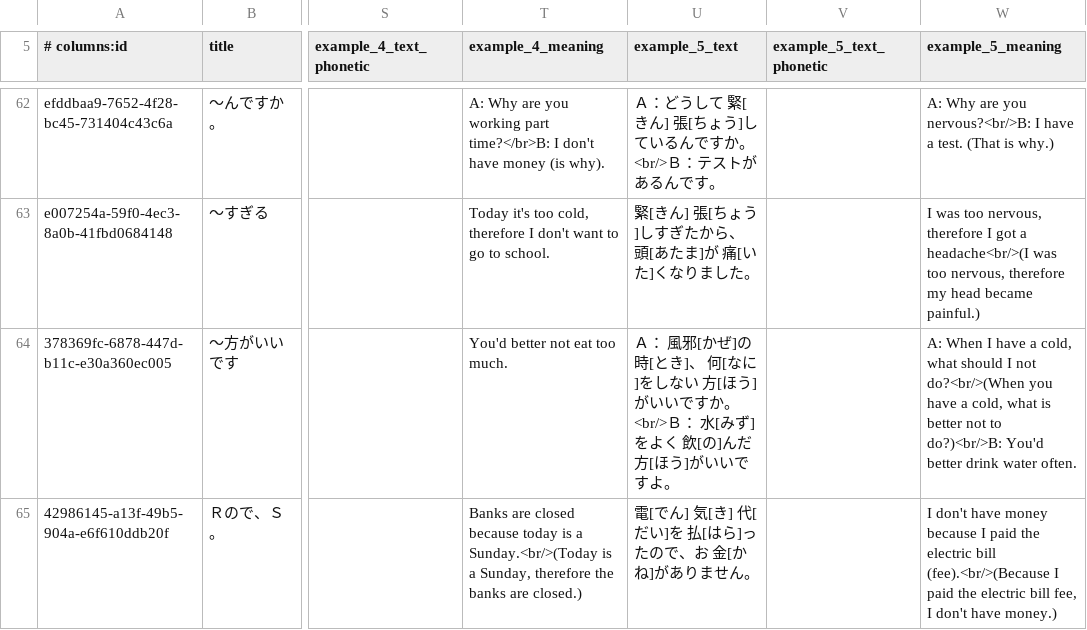
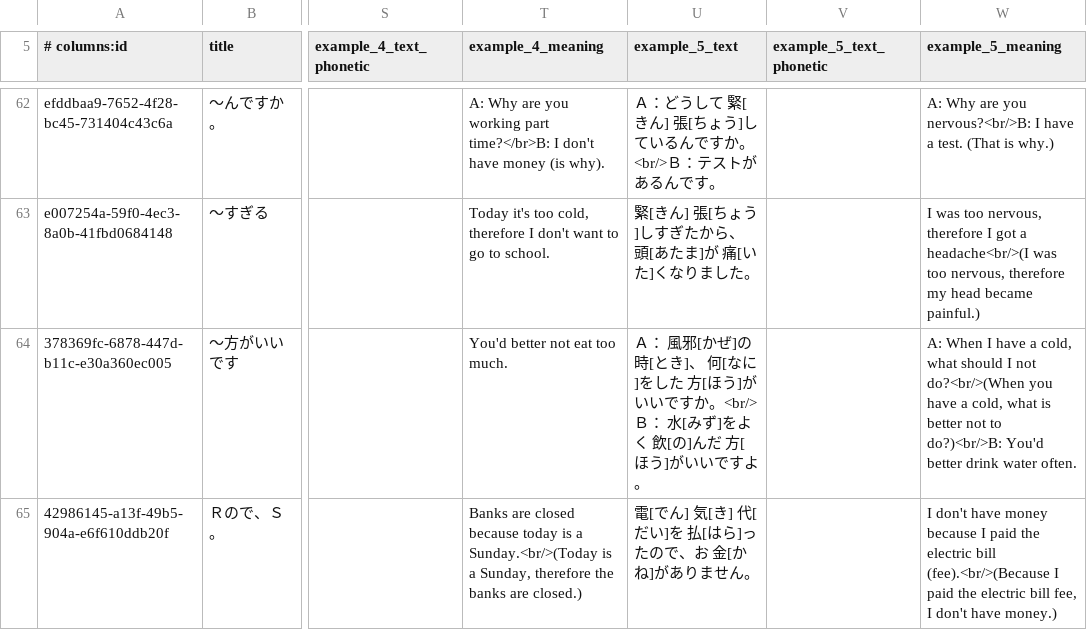
Before and after one commit to paploo/goi, a CSV file: files/grammar/anki.csv, drawn as a sheet; only a part is shown, gaps mark what is left out; the diff covers the shown part only; the diff names each change by its address in the sheet, - before the commit and + after, or states it on an @@ line.

```diff
--- a/files/grammar/anki.csv
+++ b/files/grammar/anki.csv
-U64 (example_5_text): …に]をしない 方[ほ…
+U64 (example_5_text): …に]をした 方[ほ…
```
Also changed, not shown: 6 edited cells elsewhere in this file, 2 other files.
